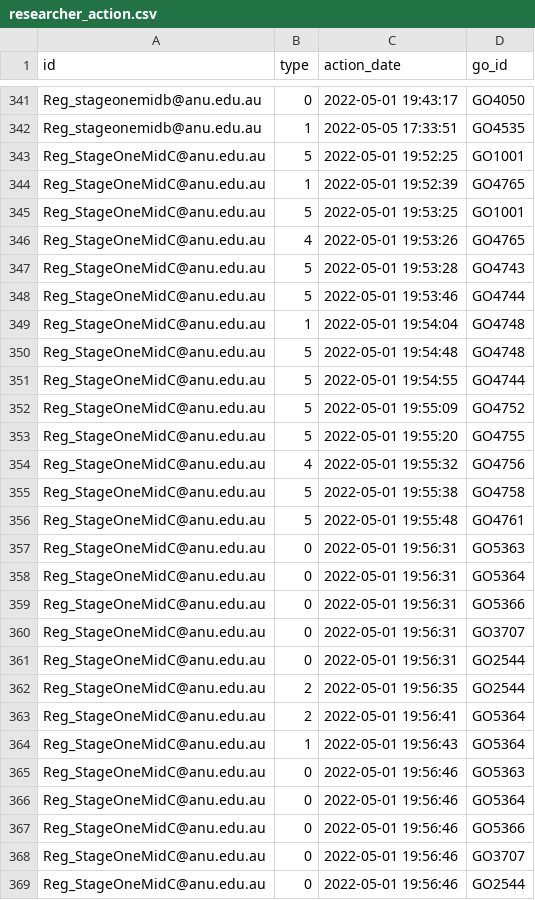
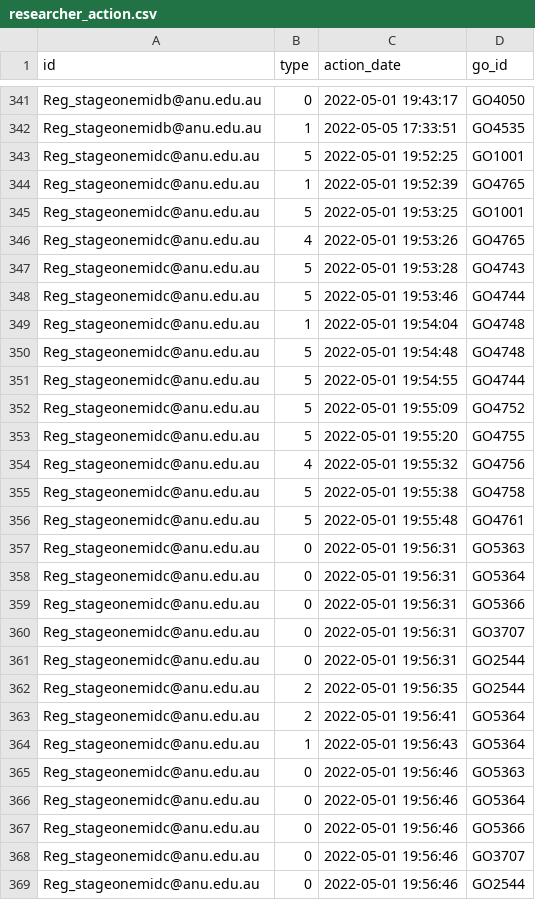
Before and after one commit to PipelineBot01/TendersPlus, a CSV file: matcher/researcher/assets/researcher_action.csv, drawn as a sheet; only a part is shown, gaps mark what is left out; the diff covers the shown part only.

```diff
--- a/matcher/researcher/assets/researcher_action.csv
+++ b/matcher/researcher/assets/researcher_action.csv
@@ -342,28 +342,28 @@ Reg_stageonemidb@anu.edu.au,0,2022-05-01 19:43:17,GO4050
 Reg_stageonemidb@anu.edu.au,1,2022-05-05 17:33:51,GO4535
-Reg_StageOneMidC@anu.edu.au,5,2022-05-01 19:52:25,GO1001
-Reg_StageOneMidC@anu.edu.au,1,2022-05-01 19:52:39,GO4765
-Reg_StageOneMidC@anu.edu.au,5,2022-05-01 19:53:25,GO1001
-Reg_StageOneMidC@anu.edu.au,4,2022-05-01 19:53:26,GO4765
-Reg_StageOneMidC@anu.edu.au,5,2022-05-01 19:53:28,GO4743
-Reg_StageOneMidC@anu.edu.au,5,2022-05-01 19:53:46,GO4744
-Reg_StageOneMidC@anu.edu.au,1,2022-05-01 19:54:04,GO4748
-Reg_StageOneMidC@anu.edu.au,5,2022-05-01 19:54:48,GO4748
-Reg_StageOneMidC@anu.edu.au,5,2022-05-01 19:54:55,GO4744
-Reg_StageOneMidC@anu.edu.au,5,2022-05-01 19:55:09,GO4752
-Reg_StageOneMidC@anu.edu.au,5,2022-05-01 19:55:20,GO4755
-Reg_StageOneMidC@anu.edu.au,4,2022-05-01 19:55:32,GO4756
-Reg_StageOneMidC@anu.edu.au,5,2022-05-01 19:55:38,GO4758
-Reg_StageOneMidC@anu.edu.au,5,2022-05-01 19:55:48,GO4761
-Reg_StageOneMidC@anu.edu.au,0,2022-05-01 19:56:31,GO5363
-Reg_StageOneMidC@anu.edu.au,0,2022-05-01 19:56:31,GO5364
-Reg_StageOneMidC@anu.edu.au,0,2022-05-01 19:56:31,GO5366
-Reg_StageOneMidC@anu.edu.au,0,2022-05-01 19:56:31,GO3707
-Reg_StageOneMidC@anu.edu.au,0,2022-05-01 19:56:31,GO2544
-Reg_StageOneMidC@anu.edu.au,2,2022-05-01 19:56:35,GO2544
-Reg_StageOneMidC@anu.edu.au,2,2022-05-01 19:56:41,GO5364
-Reg_StageOneMidC@anu.edu.au,1,2022-05-01 19:56:43,GO5364
-Reg_StageOneMidC@anu.edu.au,0,2022-05-01 19:56:46,GO5363
-Reg_StageOneMidC@anu.edu.au,0,2022-05-01 19:56:46,GO5364
-Reg_StageOneMidC@anu.edu.au,0,2022-05-01 19:56:46,GO5366
-Reg_StageOneMidC@anu.edu.au,0,2022-05-01 19:56:46,GO3707
-Reg_StageOneMidC@anu.edu.au,0,2022-05-01 19:56:46,GO2544
+Reg_stageonemidc@anu.edu.au,5,2022-05-01 19:52:25,GO1001
+Reg_stageonemidc@anu.edu.au,1,2022-05-01 19:52:39,GO4765
+Reg_stageonemidc@anu.edu.au,5,2022-05-01 19:53:25,GO1001
+Reg_stageonemidc@anu.edu.au,4,2022-05-01 19:53:26,GO4765
+Reg_stageonemidc@anu.edu.au,5,2022-05-01 19:53:28,GO4743
+Reg_stageonemidc@anu.edu.au,5,2022-05-01 19:53:46,GO4744
+Reg_stageonemidc@anu.edu.au,1,2022-05-01 19:54:04,GO4748
+Reg_stageonemidc@anu.edu.au,5,2022-05-01 19:54:48,GO4748
+Reg_stageonemidc@anu.edu.au,5,2022-05-01 19:54:55,GO4744
+Reg_stageonemidc@anu.edu.au,5,2022-05-01 19:55:09,GO4752
+Reg_stageonemidc@anu.edu.au,5,2022-05-01 19:55:20,GO4755
+Reg_stageonemidc@anu.edu.au,4,2022-05-01 19:55:32,GO4756
+Reg_stageonemidc@anu.edu.au,5,2022-05-01 19:55:38,GO4758
+Reg_stageonemidc@anu.edu.au,5,2022-05-01 19:55:48,GO4761
+Reg_stageonemidc@anu.edu.au,0,2022-05-01 19:56:31,GO5363
+Reg_stageonemidc@anu.edu.au,0,2022-05-01 19:56:31,GO5364
+Reg_stageonemidc@anu.edu.au,0,2022-05-01 19:56:31,GO5366
+Reg_stageonemidc@anu.edu.au,0,2022-05-01 19:56:31,GO3707
+Reg_stageonemidc@anu.edu.au,0,2022-05-01 19:56:31,GO2544
+Reg_stageonemidc@anu.edu.au,2,2022-05-01 19:56:35,GO2544
+Reg_stageonemidc@anu.edu.au,2,2022-05-01 19:56:41,GO5364
+Reg_stageonemidc@anu.edu.au,1,2022-05-01 19:56:43,GO5364
+Reg_stageonemidc@anu.edu.au,0,2022-05-01 19:56:46,GO5363
+Reg_stageonemidc@anu.edu.au,0,2022-05-01 19:56:46,GO5364
+Reg_stageonemidc@anu.edu.au,0,2022-05-01 19:56:46,GO5366
+Reg_stageonemidc@anu.edu.au,0,2022-05-01 19:56:46,GO3707
+Reg_stageonemidc@anu.edu.au,0,2022-05-01 19:56:46,GO2544
```
Also changed, not shown: 5 added rows and 93 edited cells elsewhere in this file, matcher/researcher/assets/tag_division_map.csv, 3 other files.
